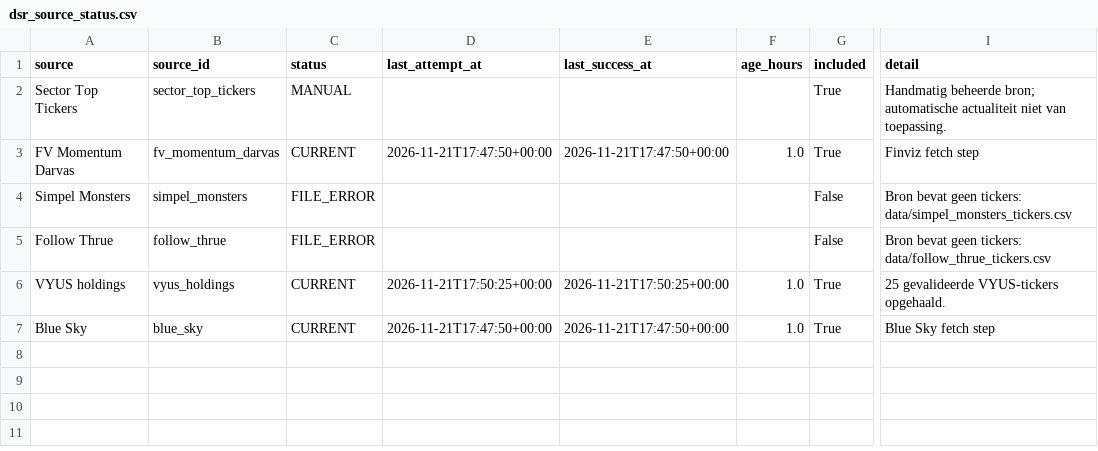
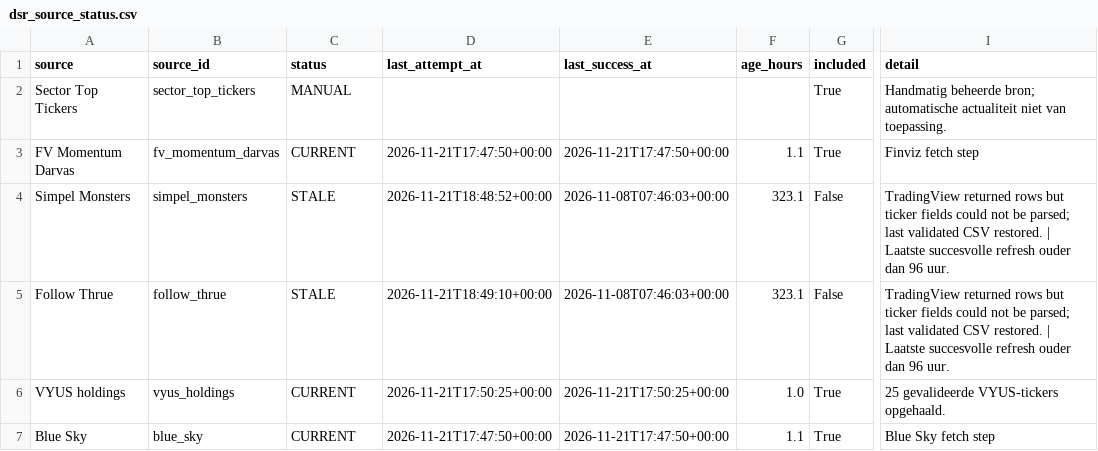
Before and after one commit to Melief/daily-stock-radar, a CSV file: data/dsr_source_status.csv, drawn as a sheet; only a part is shown, gaps mark what is left out; the diff names each change by its address in the sheet, - before the commit and + after, or states it on an @@ line.

```diff
--- a/data/dsr_source_status.csv
+++ b/data/dsr_source_status.csv
-F3 (age_hours): 1.0
+F3 (age_hours): 1.1
-C4:C5 (status): FILE_ERROR
+C4:C5 (status): STALE
-D4 (last_attempt_at): (empty)
+D4 (last_attempt_at): 2026-11-21T18:48:52+00:00
-E4:E5 (last_success_at): (empty)
+E4:E5 (last_success_at): 2026-11-08T07:46:03+00:00
-F4:F5 (age_hours): (empty)
+F4:F5 (age_hours): 323.1
-I4 (detail): Bron bevat geen tickers: data/simpel_monsters_tickers.csv
+I4 (detail): TradingView returned rows but ticker fields could not be parsed; last validated CSV restored. | Laatste succesvolle refresh ouder dan 96 uur.
-D5 (last_attempt_at): (empty)
+D5 (last_attempt_at): 2026-11-21T18:49:10+00:00
-I5 (detail): Bron bevat geen tickers: data/follow_thrue_tickers.csv
+I5 (detail): TradingView returned rows but ticker fields could not be parsed; last validated CSV restored. | Laatste succesvolle refresh ouder dan 96 uur.
-F7 (age_hours): 1.0
+F7 (age_hours): 1.1
```
Also changed, not shown: data/candidate_risk_news.csv, data/ha_source_coverage.csv, 6 other files.
